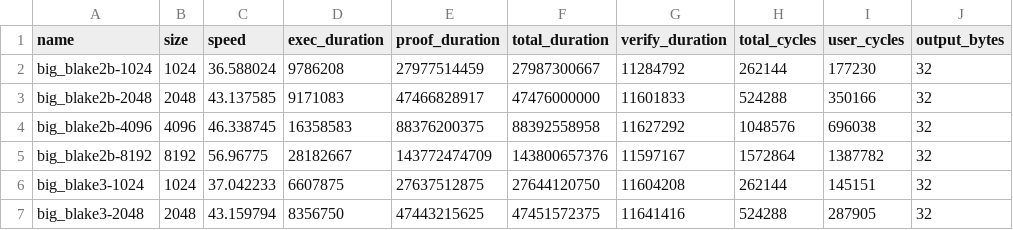
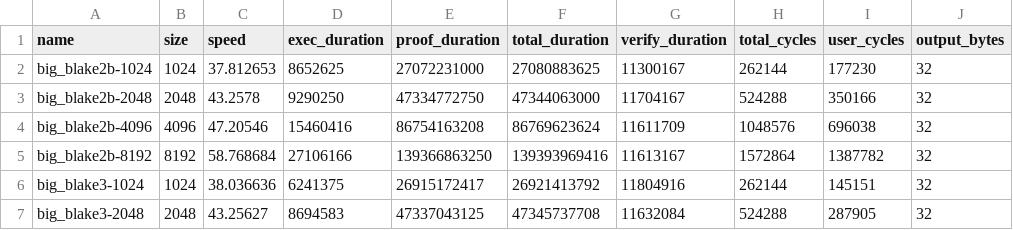
Before and after one commit to risc0/ghpages, a CSV file: dev/benchmarks/macOS-apple_m2_pro.csv, drawn as a sheet; only a part is shown; the diff covers the shown part only; the diff names each change by its address in the sheet, - before the commit and + after, or states it on an @@ line.

```diff
--- a/dev/benchmarks/macOS-apple_m2_pro.csv
+++ b/dev/benchmarks/macOS-apple_m2_pro.csv
-C2 (speed): 36.588024
+C2 (speed): 37.812653
-D2 (exec_duration): 9786208
+D2 (exec_duration): 8652625
-E2 (proof_duration): 27977514459
+E2 (proof_duration): 27072231000
-F2 (total_duration): 27987300667
+F2 (total_duration): 27080883625
-G2 (verify_duration): 11284792
+G2 (verify_duration): 11300167
-C3 (speed): 43.137585
+C3 (speed): 43.2578
-D3 (exec_duration): 9171083
+D3 (exec_duration): 9290250
-E3 (proof_duration): 47466828917
+E3 (proof_duration): 47334772750
-F3 (total_duration): 47476000000
+F3 (total_duration): 47344063000
-G3 (verify_duration): 11601833
+G3 (verify_duration): 11704167
-C4 (speed): 46.338745
+C4 (speed): 47.20546
-D4 (exec_duration): 16358583
+D4 (exec_duration): 15460416
-E4 (proof_duration): 88376200375
+E4 (proof_duration): 86754163208
-F4 (total_duration): 88392558958
+F4 (total_duration): 86769623624
-G4 (verify_duration): 11627292
+G4 (verify_duration): 11611709
-C5 (speed): 56.96775
+C5 (speed): 58.768684
-D5 (exec_duration): 28182667
+D5 (exec_duration): 27106166
-E5 (proof_duration): 143772474709
+E5 (proof_duration): 139366863250
-F5 (total_duration): 143800657376
+F5 (total_duration): 139393969416
-G5 (verify_duration): 11597167
+G5 (verify_duration): 11613167
-C6 (speed): 37.042233
+C6 (speed): 38.036636
-D6 (exec_duration): 6607875
+D6 (exec_duration): 6241375
-E6 (proof_duration): 27637512875
+E6 (proof_duration): 26915172417
-F6 (total_duration): 27644120750
+F6 (total_duration): 26921413792
-G6 (verify_duration): 11604208
+G6 (verify_duration): 11804916
-C7 (speed): 43.159794
+C7 (speed): 43.25627
-D7 (exec_duration): 8356750
+D7 (exec_duration): 8694583
-E7 (proof_duration): 47443215625
+E7 (proof_duration): 47337043125
-F7 (total_duration): 47451572375
+F7 (total_duration): 47345737708
-G7 (verify_duration): 11641416
+G7 (verify_duration): 11632084
```
Also changed, not shown: 152 edited cells elsewhere in this file, dev/benchmarks/Linux-nvidia_rtx_4090.csv, 2 other files.
